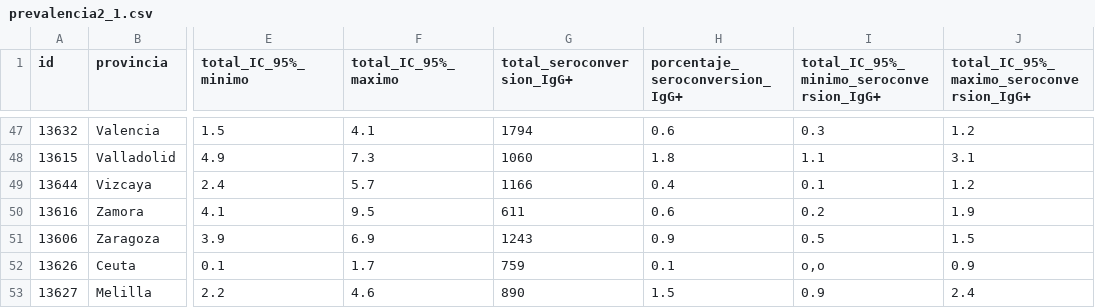
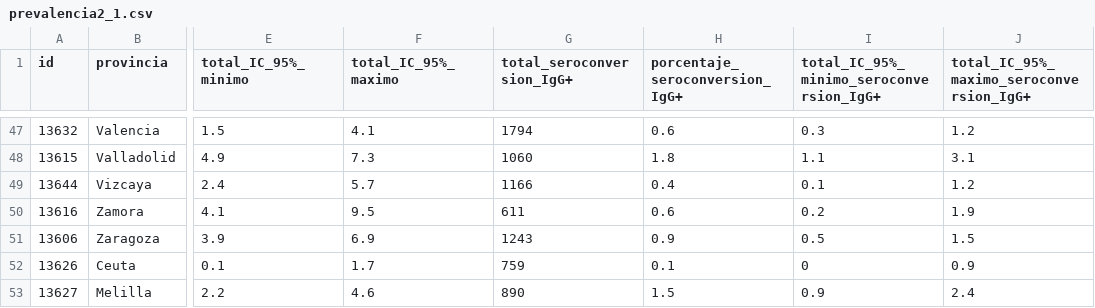
Before and after one commit to Eclectikus/COVID-19, a CSV file: data/prevalencia2_1.csv, drawn as a sheet; only a part is shown, gaps mark what is left out; the diff names each change by its address in the sheet, - before the commit and + after, or states it on an @@ line.

```diff
--- a/data/prevalencia2_1.csv
+++ b/data/prevalencia2_1.csv
-I52: o,o
+I52: 0
```
Also changed, not shown: data/prevalencia1_2.csv.
